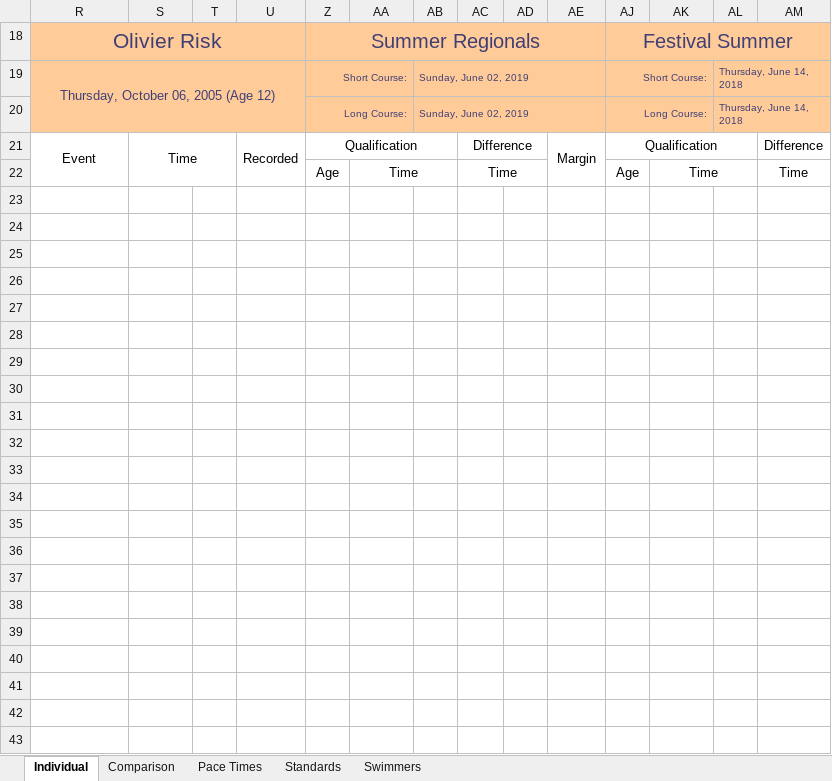
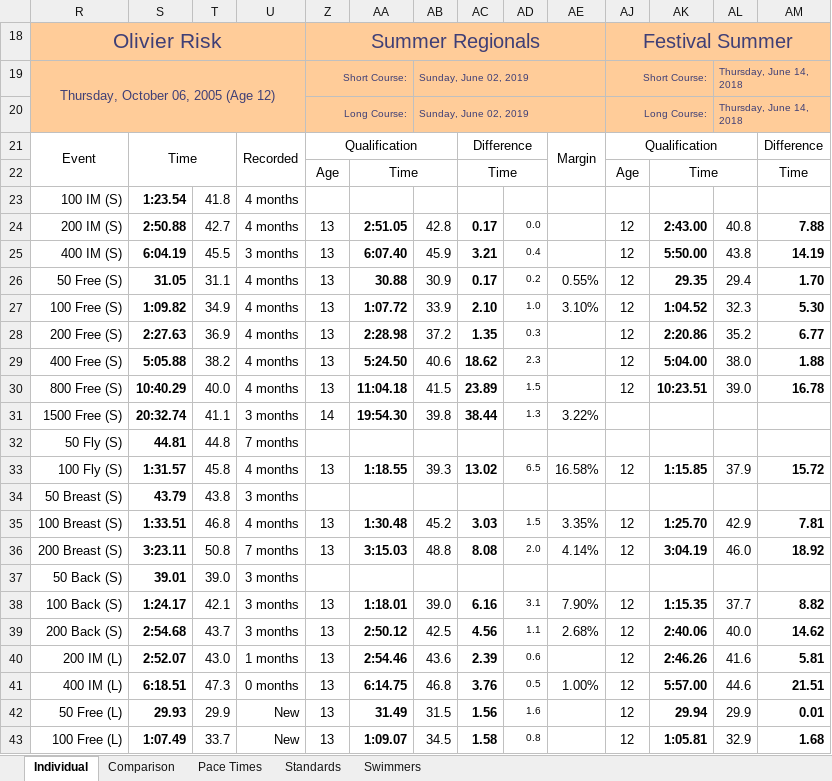
Before and after one commit to Subject2Risk/swim-report, an Excel workbook: swim-calculator.xlsm, sheet Individual, drawn as a sheet; only a part is shown; values as stored, in another font and other column widths than the file's, no borders; conditional formats not drawn; rows hold the shown columns only; the diff covers the shown part only; the diff names each change by its address in the sheet, - before the commit and + after, or states it on an @@ line.

Commit message:
Sheet updates.

```diff
--- a/swim-calculator.xlsm (sheet Individual)
+++ b/swim-calculator.xlsm (sheet Individual)
-row 23: (empty)
+row 23: 100 IM (S) | 1:23.54 | 41.8 | 4 months
-row 24: (empty)
+row 24: 200 IM (S) | 2:50.88 | 42.7 | 4 months | 13 | 2:51.05 | 42.8 | 0.17 | 0.0 |  | 12 | 2:43.00 | 40.8 | 7.88
-row 25: (empty)
+row 25: 400 IM (S) | 6:04.19 | 45.5 | 3 months | 13 | 6:07.40 | 45.9 | 3.21 | 0.4 |  | 12 | 5:50.00 | 43.8 | 14.19
-row 26: (empty)
+row 26: 50 Free (S) | 31.05 | 31.1 | 4 months | 13 | 30.88 | 30.9 | 0.17 | 0.2 | 0.55% | 12 | 29.35 | 29.4 | 1.70
-row 27: (empty)
+row 27: 100 Free (S) | 1:09.82 | 34.9 | 4 months | 13 | 1:07.72 | 33.9 | 2.10 | 1.0 | 3.10% | 12 | 1:04.52 | 32.3 | 5.30
-row 28: (empty)
+row 28: 200 Free (S) | 2:27.63 | 36.9 | 4 months | 13 | 2:28.98 | 37.2 | 1.35 | 0.3 |  | 12 | 2:20.86 | 35.2 | 6.77
-row 29: (empty)
+row 29: 400 Free (S) | 5:05.88 | 38.2 | 4 months | 13 | 5:24.50 | 40.6 | 18.62 | 2.3 |  | 12 | 5:04.00 | 38.0 | 1.88
-row 30: (empty)
+row 30: 800 Free (S) | 10:40.29 | 40.0 | 4 months | 13 | 11:04.18 | 41.5 | 23.89 | 1.5 |  | 12 | 10:23.51 | 39.0 | 16.78
-row 31: (empty)
+row 31: 1500 Free (S) | 20:32.74 | 41.1 | 3 months | 14 | 19:54.30 | 39.8 | 38.44 | 1.3 | 3.22%
-row 32: (empty)
+row 32: 50 Fly (S) | 44.81 | 44.8 | 7 months
-row 33: (empty)
+row 33: 100 Fly (S) | 1:31.57 | 45.8 | 4 months | 13 | 1:18.55 | 39.3 | 13.02 | 6.5 | 16.58% | 12 | 1:15.85 | 37.9 | 15.72
-row 34: (empty)
+row 34: 50 Breast (S) | 43.79 | 43.8 | 3 months
-row 35: (empty)
+row 35: 100 Breast (S) | 1:33.51 | 46.8 | 4 months | 13 | 1:30.48 | 45.2 | 3.03 | 1.5 | 3.35% | 12 | 1:25.70 | 42.9 | 7.81
-row 36: (empty)
+row 36: 200 Breast (S) | 3:23.11 | 50.8 | 7 months | 13 | 3:15.03 | 48.8 | 8.08 | 2.0 | 4.14% | 12 | 3:04.19 | 46.0 | 18.92
-row 37: (empty)
+row 37: 50 Back (S) | 39.01 | 39.0 | 3 months
-row 38: (empty)
+row 38: 100 Back (S) | 1:24.17 | 42.1 | 3 months | 13 | 1:18.01 | 39.0 | 6.16 | 3.1 | 7.90% | 12 | 1:15.35 | 37.7 | 8.82
-row 39: (empty)
+row 39: 200 Back (S) | 2:54.68 | 43.7 | 3 months | 13 | 2:50.12 | 42.5 | 4.56 | 1.1 | 2.68% | 12 | 2:40.06 | 40.0 | 14.62
-row 40: (empty)
+row 40: 200 IM (L) | 2:52.07 | 43.0 | 1 months | 13 | 2:54.46 | 43.6 | 2.39 | 0.6 |  | 12 | 2:46.26 | 41.6 | 5.81
-row 41: (empty)
+row 41: 400 IM (L) | 6:18.51 | 47.3 | 0 months | 13 | 6:14.75 | 46.8 | 3.76 | 0.5 | 1.00% | 12 | 5:57.00 | 44.6 | 21.51
-row 42: (empty)
+row 42: 50 Free (L) | 29.93 | 29.9 | New | 13 | 31.49 | 31.5 | 1.56 | 1.6 |  | 12 | 29.94 | 29.9 | 0.01
-row 43: (empty)
+row 43: 100 Free (L) | 1:07.49 | 33.7 | New | 13 | 1:09.07 | 34.5 | 1.58 | 0.8 |  | 12 | 1:05.81 | 32.9 | 1.68
```
Also changed, not shown: 200 edited cells elsewhere in this sheet, sheet Comparison, sheet Pace Times, sheet Swimmers, hidden cells.
